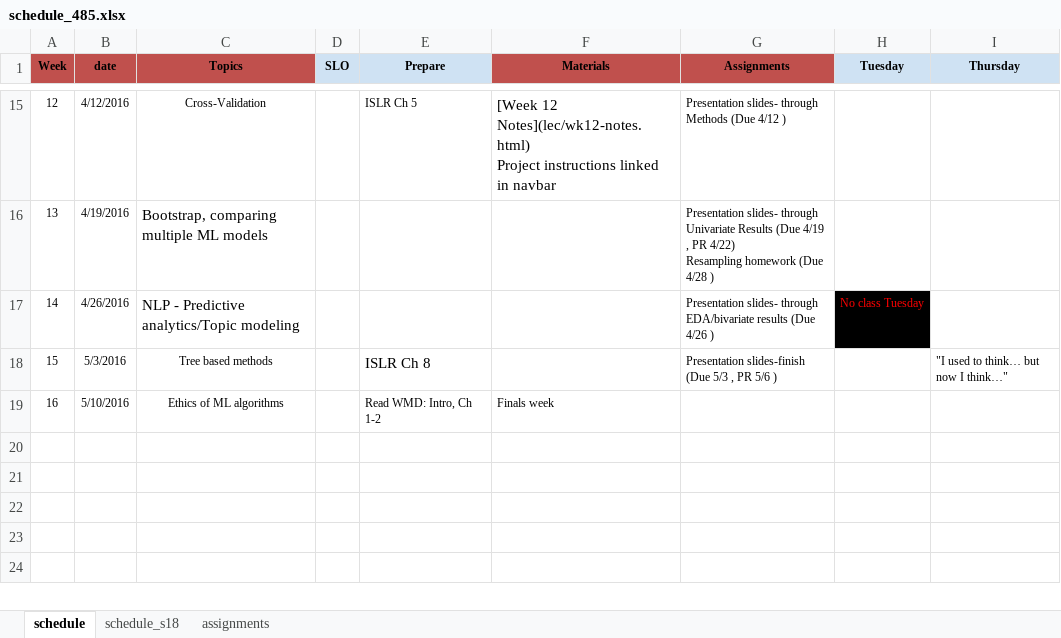
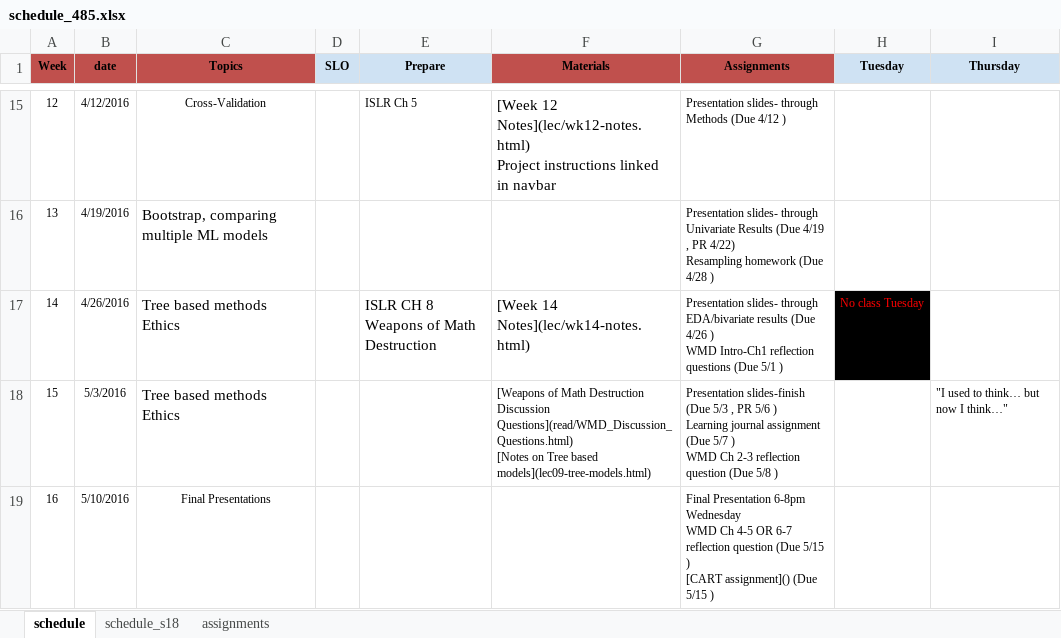
Before and after one commit to norcalbiostat/ADS, an Excel workbook: schedule_485.xlsx, sheet schedule, drawn as a sheet; only a part is shown, gaps mark what is left out; values as stored, in another font and other column widths than the file's, no borders; ↵ is a line break in a cell; the diff names each change by its address in the sheet, - before the commit and + after, or states it on an @@ line.

Commit message:
add wk14 and rebuild latest lec notes

```diff
--- a/schedule_485.xlsx (sheet schedule)
+++ b/schedule_485.xlsx (sheet schedule)
-C17 (Topics): NLP - Predictive analytics/Topic modeling
+C17 (Topics): Tree based methods ↵ Ethics
-E17 (Prepare): (empty)
+E17 (Prepare): ISLR CH 8 ↵ Weapons of Math Destruction
-F17 (Materials): (empty)
+F17 (Materials): [Week 14 Notes](lec/wk14-notes.html)
-G17 (Assignments): …4/26 )
+G17 (Assignments): …4/26 ) ↵ WMD Intro-Ch1 reflection questions (Due 5/1 )
-C18 (Topics): Tree based methods
+C18 (Topics): Tree based methods ↵ Ethics
@@ C18 text size: larger, alignment: center → left @@
-E18 (Prepare): ISLR Ch 8
+E18 (Prepare): (empty)
-F18 (Materials): (empty)
+F18 (Materials): [Weapons of Math Destruction Discussion Questions](read/WMD_Discussion_Questions.html) ↵ [Notes on Tree based models](lec09-tree-models.html)
-G18 (Assignments): …5/6 )
+G18 (Assignments): …5/6 ) ↵ Learning journal assignment (Due 5/7 ) ↵ WMD Ch 2-3 reflection question (Due 5/8 )
-C19 (Topics): Ethics of ML algorithms
+C19 (Topics): Final Presentations
-E19 (Prepare): Read WMD: Intro, Ch 1-2
+E19 (Prepare): (empty)
-F19 (Materials): Finals week
+F19 (Materials): (empty)
-G19 (Assignments): (empty)
+G19 (Assignments): Final Presentation 6-8pm Wednesday ↵ WMD Ch 4-5 OR 6-7 reflection question (Due 5/15 ) ↵ [CART assignment]() (Due 5/15 )
```
Also changed, not shown: 25 other files.
